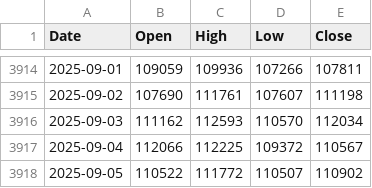
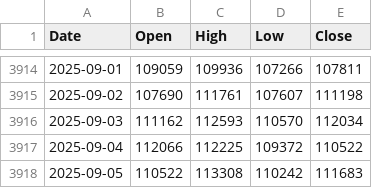
Before and after one commit to matthewprotti/btc_macro_agent_v2.py, a CSV file: data/BTCUSD.csv, drawn as a sheet; only a part is shown, gaps mark what is left out.

```diff
--- a/data/BTCUSD.csv
+++ b/data/BTCUSD.csv
@@ -3916,3 +3916,3 @@ Date,Open,High,Low,Close
 2025-09-03,111162,112593,110570,112034
-2025-09-04,112066,112225,109372,110567
-2025-09-05,110522,111772,110507,110902
+2025-09-04,112066,112225,109372,110522
+2025-09-05,110522,113308,110242,111683
```
Also changed, not shown: data/DXY.csv, data/REALYLD.csv, 2 other files.
